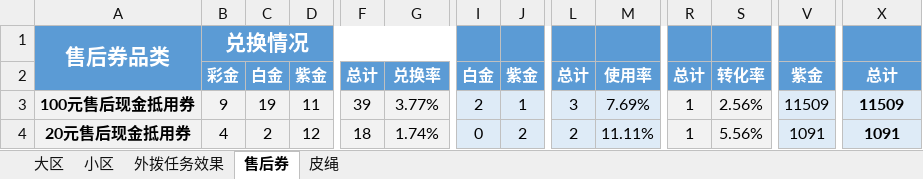
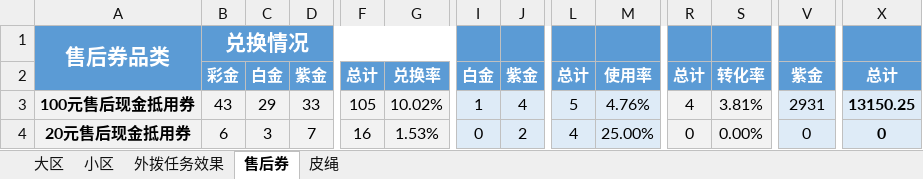
Before and after one commit to GalaxyXieyu/dailyscript, an Excel workbook: Statisticalservice/消费7天后回访触达情况.xlsx, sheet 售后券, drawn as a sheet; only a part is shown, gaps mark what is left out; values as stored, in another font and other column widths than the file's, no borders; the diff covers the shown part only; the diff names each change by its address in the sheet, - before the commit and + after, or states it on an @@ line.

```diff
--- a/Statisticalservice/消费7天后回访触达情况.xlsx (sheet 售后券)
+++ b/Statisticalservice/消费7天后回访触达情况.xlsx (sheet 售后券)
-B3: 9
+B3: 43
-C3: 19
+C3: 29
-D3: 11
+D3: 33
-F3: 39
+F3: 105
-G3: 3.77%
+G3: 10.02%
-I3: 2
+I3: 1
-J3: 1
+J3: 4
-L3: 3
+L3: 5
-M3: 7.69%
+M3: 4.76%
-R3: 1
+R3: 4
-S3: 2.56%
+S3: 3.81%
-V3: 11509
+V3: 2931
-X3: 11509
+X3: 13150.25
-B4: 4
+B4: 6
-C4: 2
+C4: 3
-D4: 12
+D4: 7
-F4: 18
+F4: 16
-G4: 1.74%
+G4: 1.53%
-L4: 2
+L4: 4
-M4: 11.11%
+M4: 25.00%
-R4: 1
+R4: 0
-S4: 5.56%
+S4: 0.00%
-V4: 1091
+V4: 0
-X4: 1091
+X4: 0
```
Also changed, not shown: 105 edited cells and cell formats elsewhere in this sheet, sheet 外拨任务效果, sheet 小区, sheet 大区, sheet 皮绳, AiSeperation/在线客服.xlsx, qwnotification/企微添加率监控测试1.0.xlsx, 16 other files.
